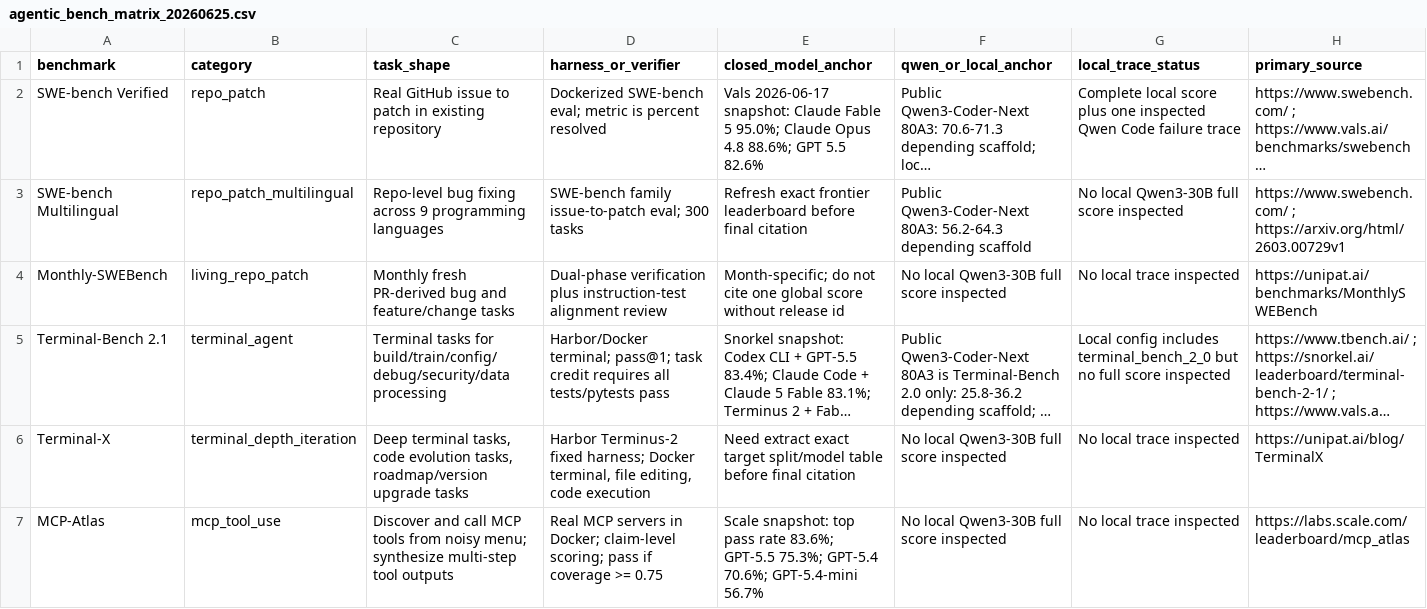
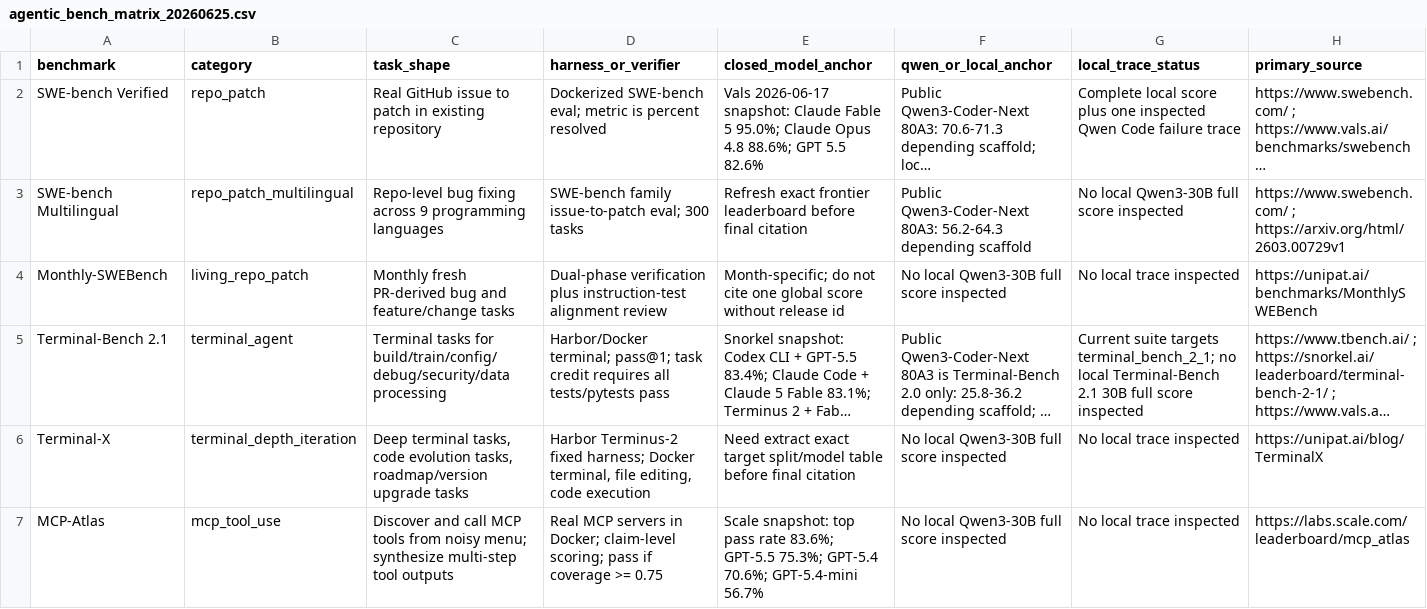
Before and after one commit to Zeng-Weijun/Agentic-foundation-model-bench-, a CSV file: reports/agentic_bench_matrix_20260625.csv, drawn as a sheet; only a part is shown; long unchanged cells end in …; the diff names each change by its address in the sheet, - before the commit and + after, or states it on an @@ line.

Commit message:
Align active bench taxonomy

```diff
--- a/reports/agentic_bench_matrix_20260625.csv
+++ b/reports/agentic_bench_matrix_20260625.csv
-G5 (local_trace_status): Local config includes terminal_bench_2_0 but no full score…
+G5 (local_trace_status): Current suite targets terminal_bench_2_1; no local Terminal-Bench 2.1 30B full score…
```
Also changed, not shown: 12 other files.
